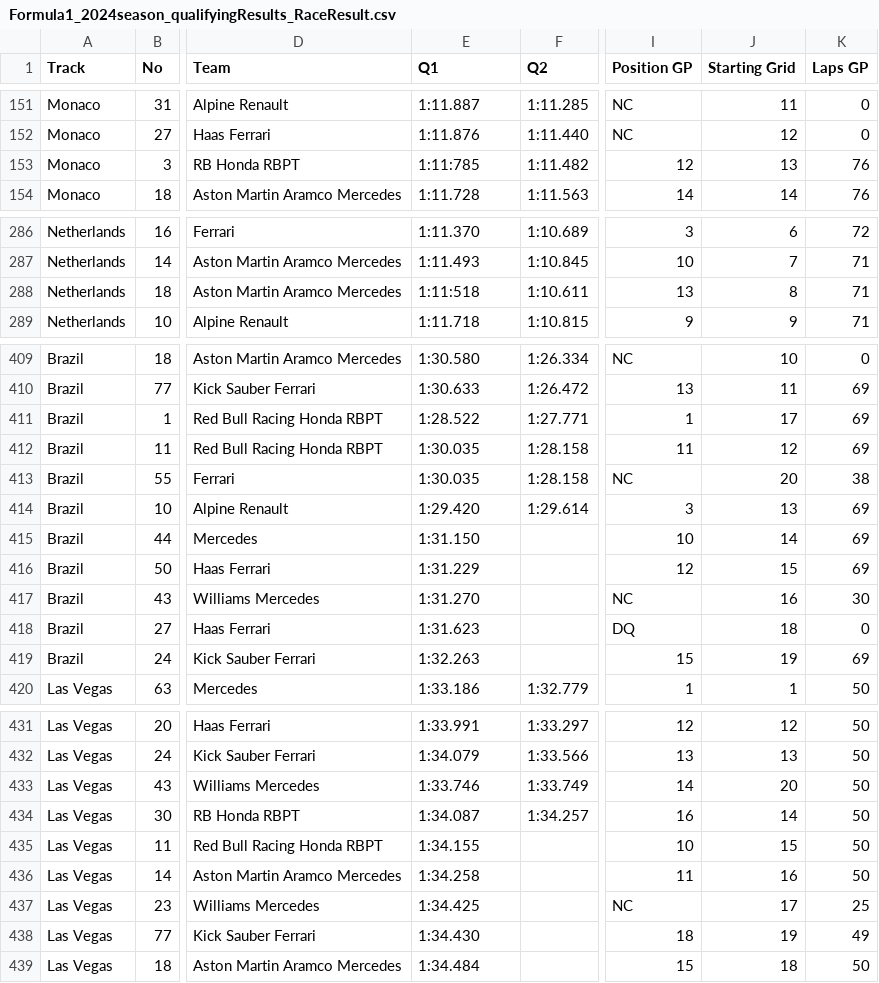
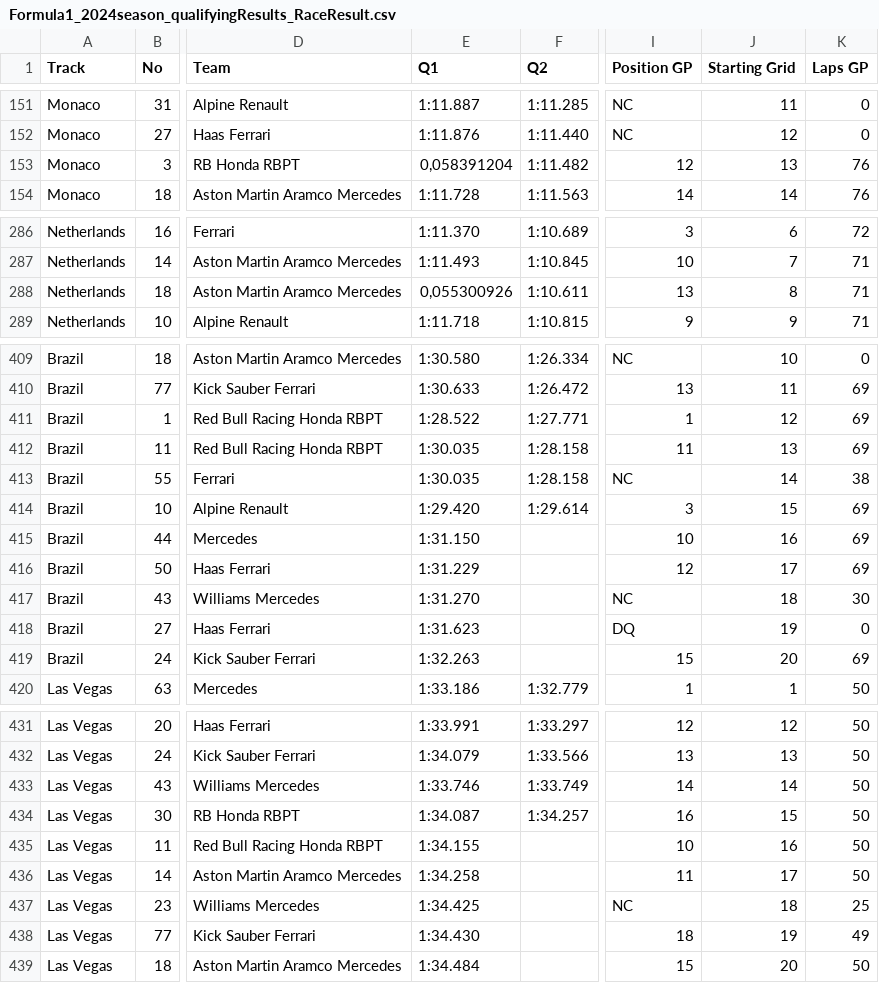
Before and after one commit to dorxys/DATA_F1, a CSV file: Formula1_2024season_qualifyingResults_RaceResult.csv, drawn as a sheet; only a part is shown, gaps mark what is left out; the diff names each change by its address in the sheet, - before the commit and + after, or states it on an @@ line.

Commit message:
Add files via upload

```diff
--- a/Formula1_2024season_qualifyingResults_RaceResult.csv
+++ b/Formula1_2024season_qualifyingResults_RaceResult.csv
-E153 (Q1): 1:11:785
+E153 (Q1): 0,058391204
-E288 (Q1): 1:11:518
+E288 (Q1): 0,055300926
-J411 (Starting Grid): 17
+J411 (Starting Grid): 12
-J412 (Starting Grid): 12
+J412 (Starting Grid): 13
-J413 (Starting Grid): 20
+J413 (Starting Grid): 14
-J414 (Starting Grid): 13
+J414 (Starting Grid): 15
-J415 (Starting Grid): 14
+J415 (Starting Grid): 16
-J416 (Starting Grid): 15
+J416 (Starting Grid): 17
-J417 (Starting Grid): 16
+J417 (Starting Grid): 18
-J418 (Starting Grid): 18
+J418 (Starting Grid): 19
-J419 (Starting Grid): 19
+J419 (Starting Grid): 20
-J433 (Starting Grid): 20
+J433 (Starting Grid): 14
-J434 (Starting Grid): 14
+J434 (Starting Grid): 15
-J435 (Starting Grid): 15
+J435 (Starting Grid): 16
-J436 (Starting Grid): 16
+J436 (Starting Grid): 17
-J437 (Starting Grid): 17
+J437 (Starting Grid): 18
-J439 (Starting Grid): 18
+J439 (Starting Grid): 20
```
